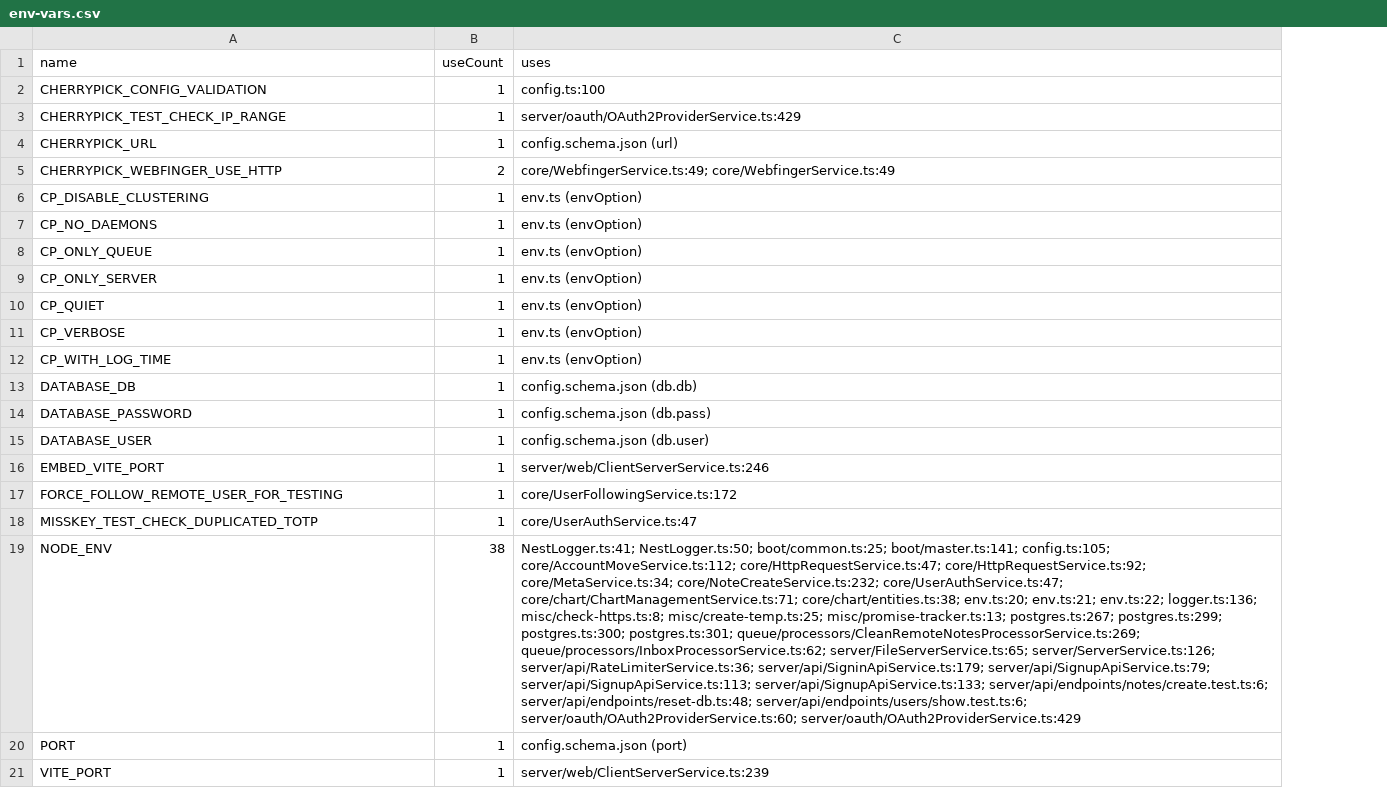
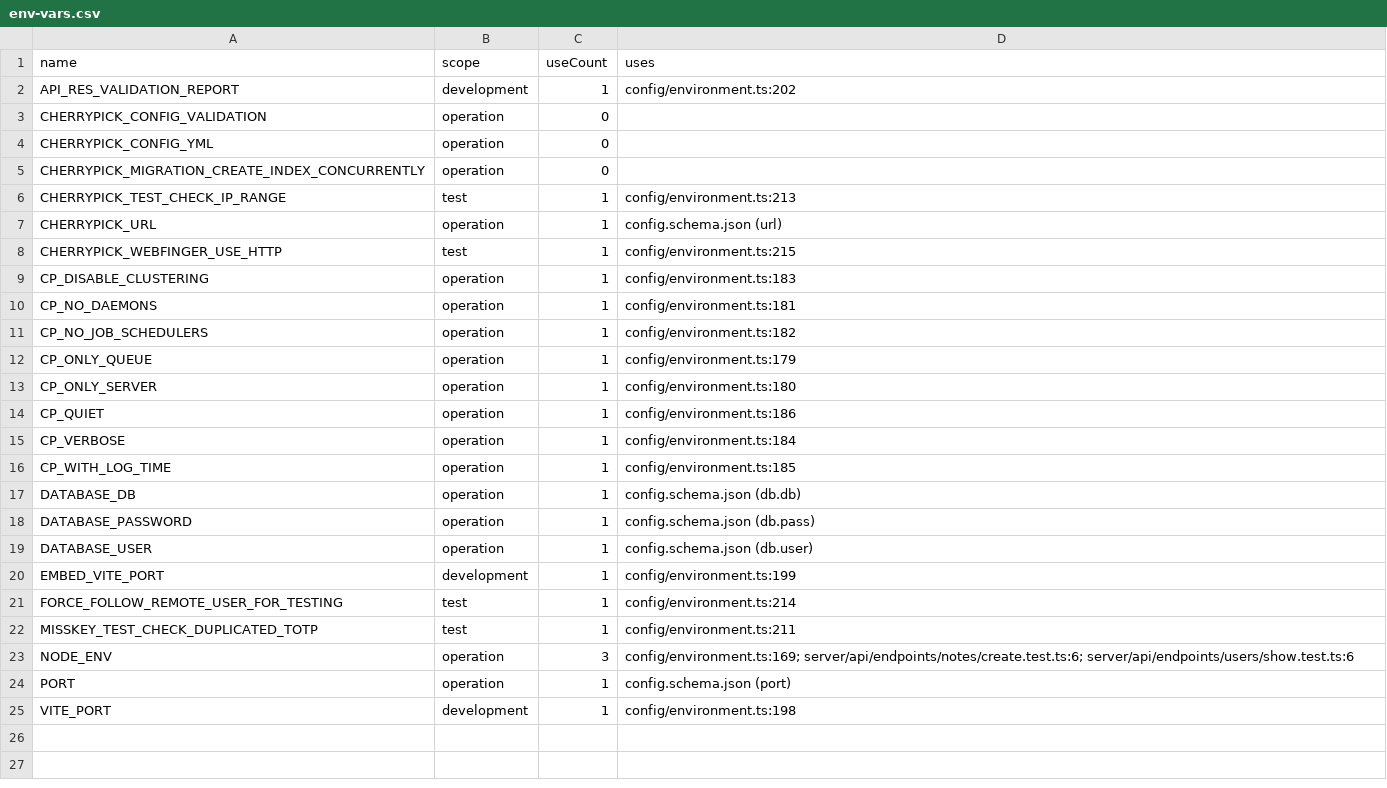
Before and after one commit to bettaku/engawa, a CSV file: docs/rust-migration/inventory/env-vars.csv, drawn as a sheet; addresses are those after the commit; the diff names each change by its address in the sheet, - before the commit and + after, or states it on an @@ line.

```diff
--- a/docs/rust-migration/inventory/env-vars.csv
+++ b/docs/rust-migration/inventory/env-vars.csv
+column B (scope), row 3: operation; rows 6-10: test | operation | test | operation | operation; rows 12-25: operation | operation | operation | operation | operation | operation | operation | operation | development | test | test | operation | operation | development
+row 2: API_RES_VALIDATION_REPORT | development | 1 | config/environment.ts:202
-C3 (useCount): 1
+C3 (useCount): 0
-D3 (uses): config.ts:100
+D3 (uses): (empty)
+row 4: CHERRYPICK_CONFIG_YML | operation | 0
+row 5: CHERRYPICK_MIGRATION_CREATE_INDEX_CONCURRENTLY | operation | 0
-D6 (uses): server/oauth/OAuth2ProviderService.ts:429
+D6 (uses): config/environment.ts:213
-C8 (useCount): 2
+C8 (useCount): 1
-D8 (uses): core/WebfingerService.ts:49; core/WebfingerService.ts:49
+D8 (uses): config/environment.ts:215
-D9 (uses): env.ts (envOption)
+D9 (uses): config/environment.ts:183
-D10 (uses): env.ts (envOption)
+D10 (uses): config/environment.ts:181
+row 11: CP_NO_JOB_SCHEDULERS | operation | 1 | config/environment.ts:182
-D12 (uses): env.ts (envOption)
+D12 (uses): config/environment.ts:179
-D13 (uses): env.ts (envOption)
+D13 (uses): config/environment.ts:180
-D14 (uses): env.ts (envOption)
+D14 (uses): config/environment.ts:186
-D15 (uses): env.ts (envOption)
+D15 (uses): config/environment.ts:184
-D16 (uses): env.ts (envOption)
+D16 (uses): config/environment.ts:185
-D20 (uses): server/web/ClientServerService.ts:246
+D20 (uses): config/environment.ts:199
-D21 (uses): core/UserFollowingService.ts:172
+D21 (uses): config/environment.ts:214
-D22 (uses): core/UserAuthService.ts:47
+D22 (uses): config/environment.ts:211
-C23 (useCount): 38
+C23 (useCount): 3
-D23 (uses): NestLogger.ts:41; NestLogger.ts:50; boot/common.ts:25; boot/master.ts:141; config.ts:105; core/AccountMoveService.ts:112; core/HttpRequestService.ts:47; core/HttpRequestService.ts:92; core/MetaService.ts:34; core/NoteCreateService.ts:232; core/UserAuthService.ts:47; core/chart/ChartManagementService.ts:71; core/chart/entities.ts:38; env.ts:20; env.ts:21; env.ts:22; logger.ts:136; misc/check-https.ts:8; misc/create-temp.ts:25; misc/promise-tracker.ts:13; postgres.ts:267; postgres.ts:299; postgres.ts:300; postgres.ts:301; queue/processors/CleanRemoteNotesProcessorService.ts:269; queue/processors/InboxProcessorService.ts:62; server/FileServerService.ts:65; server/ServerService.ts:126; server/api/RateLimiterService.ts:36; server/api/SigninApiService.ts:179; server/api/SignupApiService.ts:79; server/api/SignupApiService.ts:113; server/api/SignupApiService.ts:133; server/api/endpoints/notes/create.test.ts:6; server/api/endpoints/reset-db.ts:48; server/api/endpoints/users/show.test.ts:6; server/oauth/OAuth2ProviderService.ts:60; server/oauth/OAuth2ProviderService.ts:429
+D23 (uses): config/environment.ts:169; server/api/endpoints/notes/create.test.ts:6; server/api/endpoints/users/show.test.ts:6
-D25 (uses): server/web/ClientServerService.ts:239
+D25 (uses): config/environment.ts:198
```
Also changed, not shown: docs/rust-migration/inventory/api-endpoints.csv, docs/rust-migration/inventory/internal-events.csv, 16 other files.
